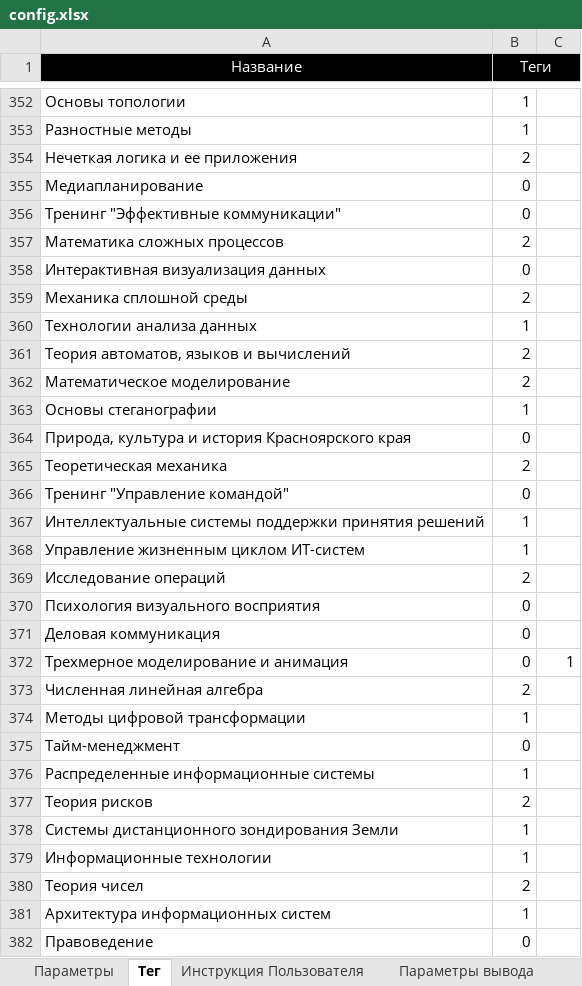
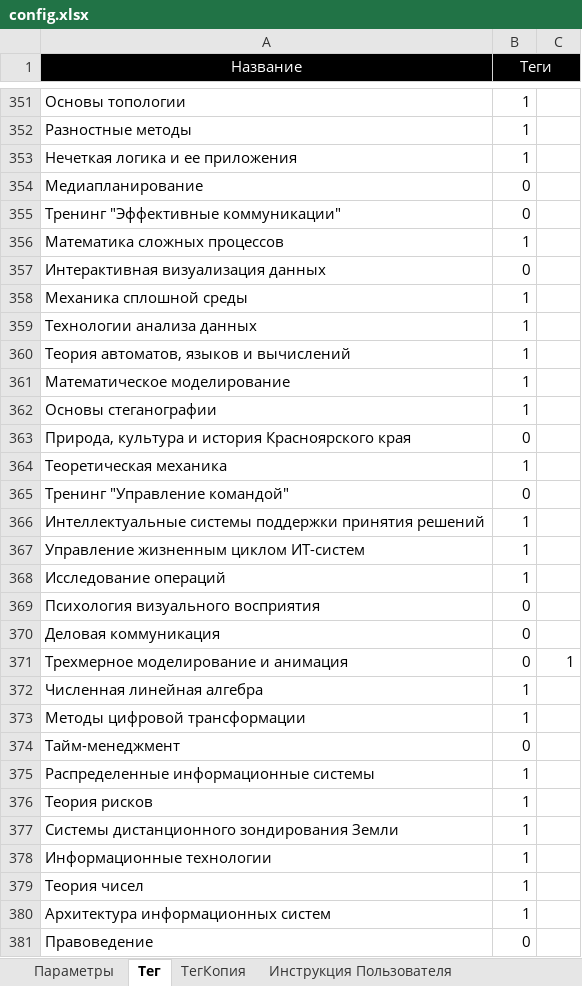
Before and after one commit to ekhalturin-ki15/SPA-SFU2, an Excel workbook: config.xlsx, sheet Тег, drawn as a sheet; only a part is shown, gaps mark what is left out; values as stored, in another font and other column widths than the file's, no borders; addresses are those after the commit; the diff covers the shown part only; the diff names each change by its address in the sheet, - before the commit and + after, or states it on an @@ line.

```diff
--- a/config.xlsx (sheet Тег)
+++ b/config.xlsx (sheet Тег)
+sheet tab: ТегКопия
-B353 (Теги): 2
+B353 (Теги): 1
-B356 (Теги): 2
+B356 (Теги): 1
-B358 (Теги): 2
+B358 (Теги): 1
-B360:B361 (Теги): 2
+B360:B361 (Теги): 1
-B364 (Теги): 2
+B364 (Теги): 1
-B368 (Теги): 2
+B368 (Теги): 1
-B372 (Теги): 2
+B372 (Теги): 1
-B376 (Теги): 2
+B376 (Теги): 1
-B379 (Теги): 2
+B379 (Теги): 1
```
Also changed, not shown: 50 added rows, 1 removed row and 56 edited cells elsewhere in this sheet, sheet Параметры расширенного вывода, sheet Параметры, sheet ПланСвод, 20 other files.
